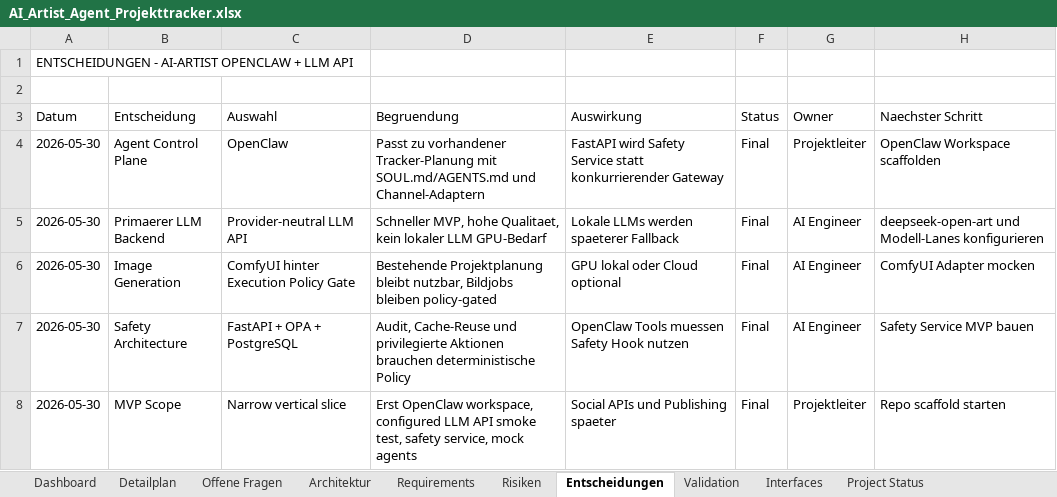
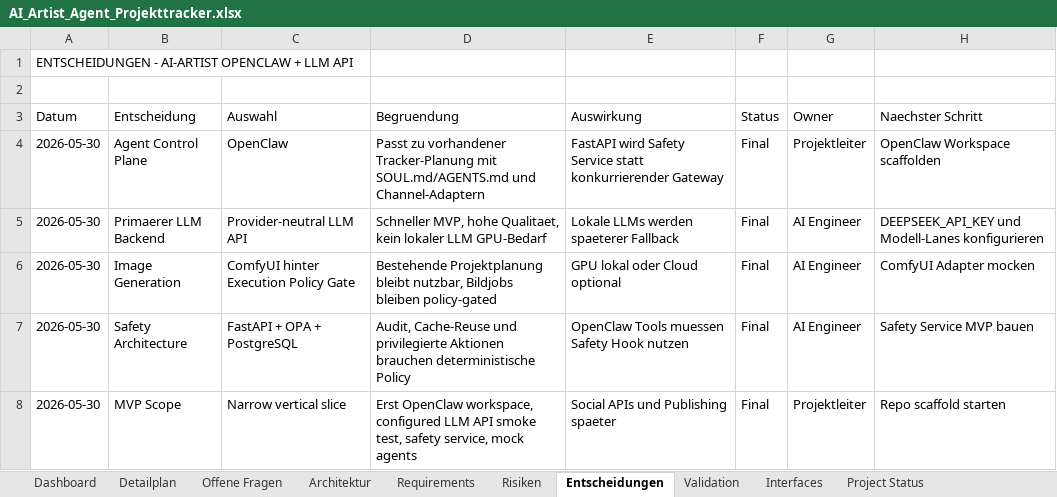
Before and after one commit to artprof964/AI-Artist, an Excel workbook: AI_Artist_Agent_Projekttracker.xlsx, sheet Entscheidungen, drawn as a sheet; values as stored, in another font and other column widths than the file's, no borders; the diff names each change by its address in the sheet, - before the commit and + after, or states it on an @@ line.

```diff
--- a/AI_Artist_Agent_Projekttracker.xlsx (sheet Entscheidungen)
+++ b/AI_Artist_Agent_Projekttracker.xlsx (sheet Entscheidungen)
-H5 (Naechster Schritt): deepseek-open-art und Modell-Lanes…
+H5 (Naechster Schritt): DEEPSEEK_API_KEY und Modell-Lanes…
```
Also changed, not shown: sheet Project Status, sheet Architektur, sheet Requirements, sheet Validation, sheet Detailplan, 18 other files.
